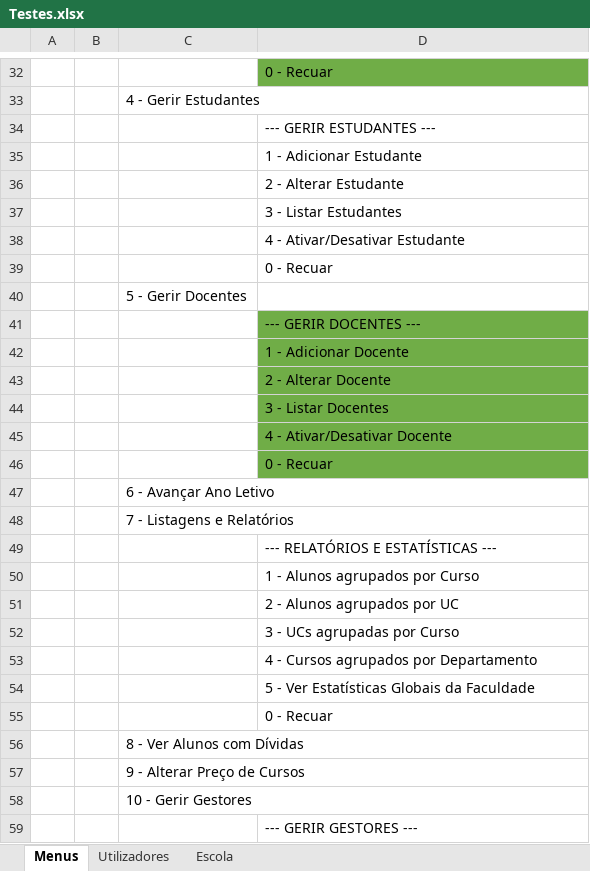
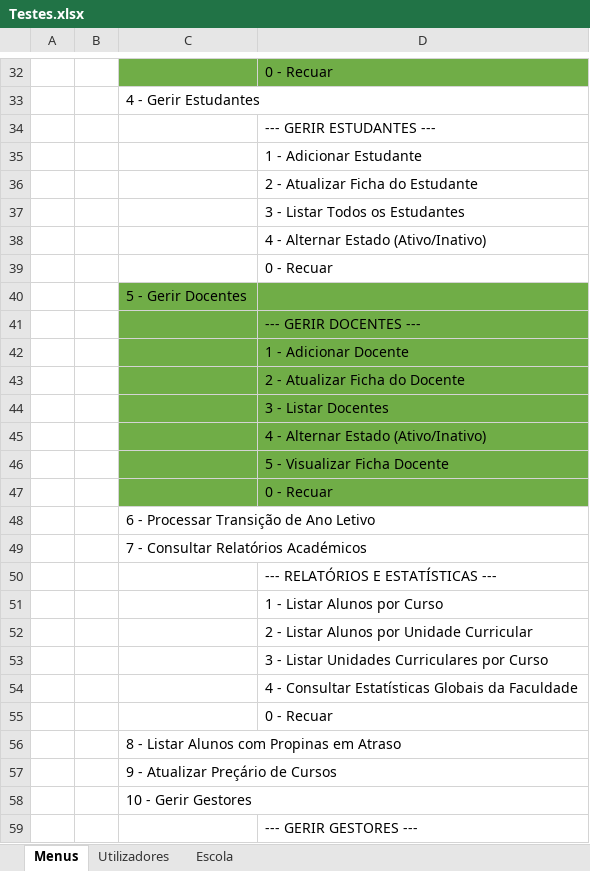
Before and after one commit to PedroMorgado1220492/TrabalhoTesteLP2, an Excel workbook: Testes.xlsx, sheet Menus, drawn as a sheet; only a part is shown, gaps mark what is left out; values as stored, in another font and other column widths than the file's, no borders; removed rows and columns are numbered as before the commit, all else as after; the diff covers the shown part only; the diff names each change by its address in the sheet, - before the commit and + after, or states it on an @@ line.

```diff
--- a/Testes.xlsx (sheet Menus)
+++ b/Testes.xlsx (sheet Menus)
-C32 fill: none
+C32 fill: #70AD47
-D36: 2 - Alterar Estudante
+D36: 2 - Atualizar Ficha do Estudante
-D37: 3 - Listar Estudantes
+D37: 3 - Listar Todos os Estudantes
-D38: 4 - Ativar/Desativar Estudante
+D38: 4 - Alternar Estado (Ativo/Inativo)
-C40:D40 fill: none
+C40:D40 fill: #70AD47
-C41:C45 fill: none
+C41:C45 fill: #70AD47
-D43: 2 - Alterar Docente
+D43: 2 - Atualizar Ficha do Docente
-D45: 4 - Ativar/Desativar Docente
+D45: 4 - Alternar Estado (Ativo/Inativo)
+row 46:  |  |  | 5 - Visualizar Ficha Docente
-C47 fill: none
+C47 fill: #70AD47
-C48: 6 - Avançar Ano Letivo
+C48: 6 - Processar Transição de Ano Letivo
-C49: 7 - Listagens e Relatórios
+C49: 7 - Consultar Relatórios Académicos
-D51: 1 - Alunos agrupados por Curso
+D51: 1 - Listar Alunos por Curso
-D52: 2 - Alunos agrupados por UC
+D52: 2 - Listar Alunos por Unidade Curricular
-D53: 3 - UCs agrupadas por Curso
+D53: 3 - Listar Unidades Curriculares por Curso
-D54: 4 - Cursos agrupados por Departamento
+D54: 4 - Consultar Estatísticas Globais da Faculdade
-row 54:  |  |  | 5 - Ver Estatísticas Globais da Faculdade
-C56: 8 - Ver Alunos com Dívidas
+C56: 8 - Listar Alunos com Propinas em Atraso
-C57: 9 - Alterar Preço de Cursos
+C57: 9 - Atualizar Preçário de Cursos
```
Also changed, not shown: 16 edited cells and cell formats elsewhere in this sheet, sheet Utilizadores, sheet Escola, 47 other files.
